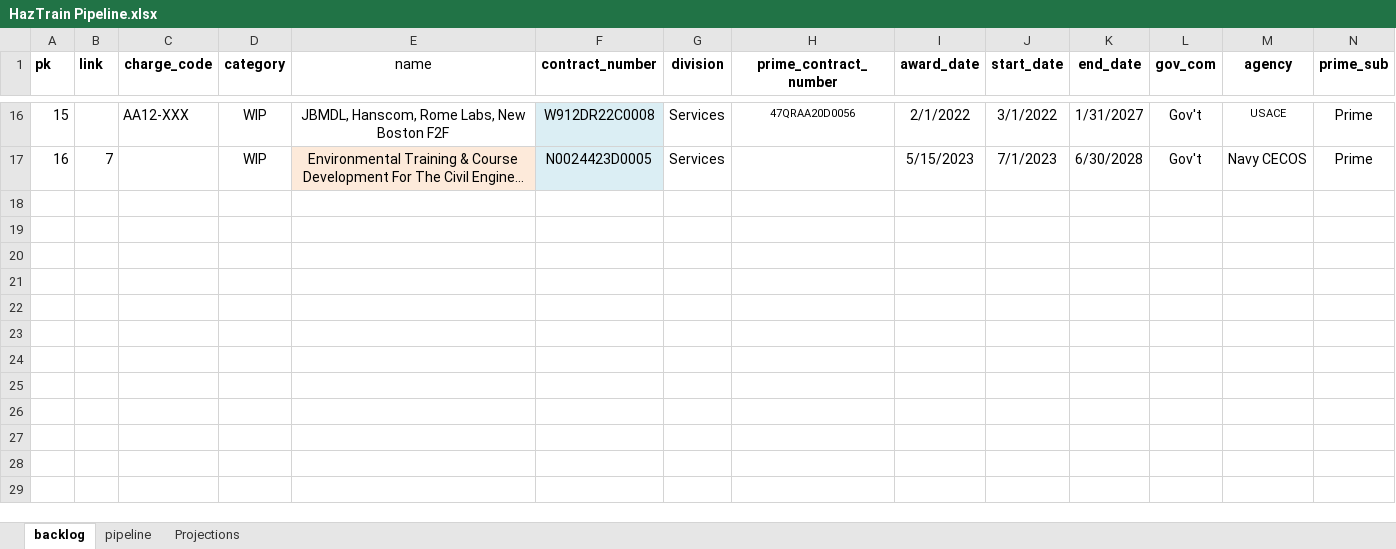
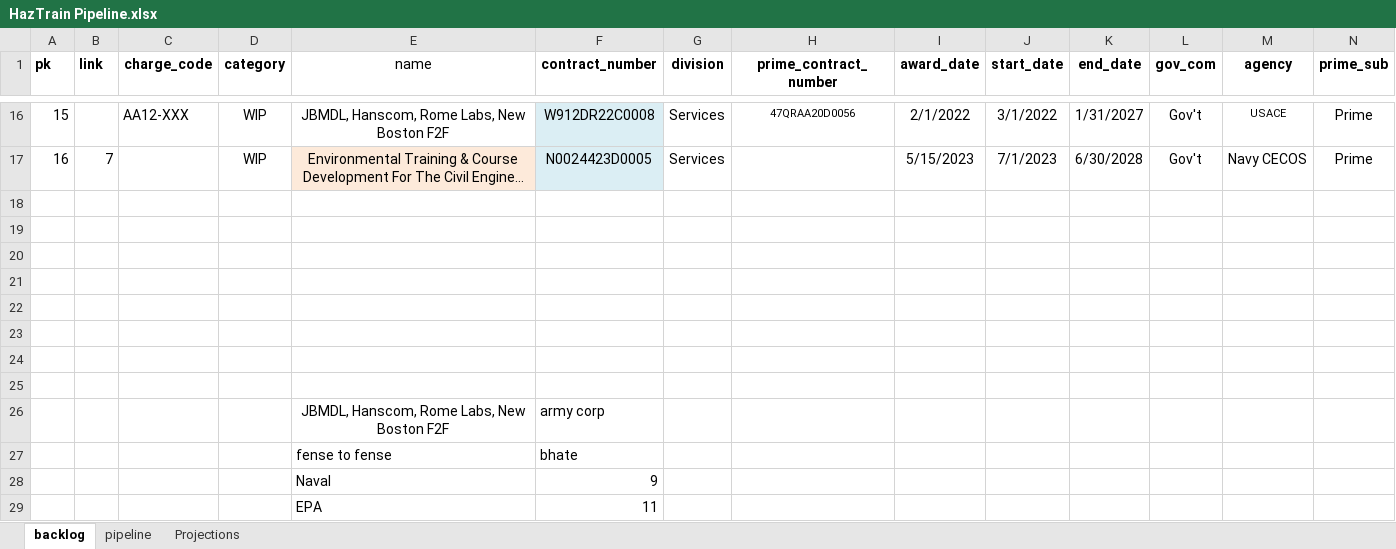
Before and after one commit to jeffwmonroe/Finance-Model, an Excel workbook: documents/HazTrain Pipeline.xlsx, sheet backlog, drawn as a sheet; only a part is shown, gaps mark what is left out; long unchanged cells end in …; values as stored, in another font and other column widths than the file's, no borders; rows hold the shown columns only; the diff names each change by its address in the sheet, - before the commit and + after, or states it on an @@ line.

```diff
--- a/documents/HazTrain Pipeline.xlsx (sheet backlog)
+++ b/documents/HazTrain Pipeline.xlsx (sheet backlog)
+row 18: (empty)
+row 19: (empty)
+row 20: (empty)
+row 21: (empty)
+row 22: (empty)
+row 23: (empty)
+row 24: (empty)
+row 25: (empty)
+row 26:  |  |  |  | JBMDL, Hanscom, Rome Labs, New Boston F2F | army corp
+row 27:  |  |  |  | fense to fense | bhate
+row 28:  |  |  |  | Naval | 9
+row 29:  |  |  |  | EPA | 11
```
Also changed, not shown: documents/NAICS Codes.xlsx, documents/trial_balances/HazTrain TB.2023 by month GENAESIS Confidential.xlsx, 14 other files.
